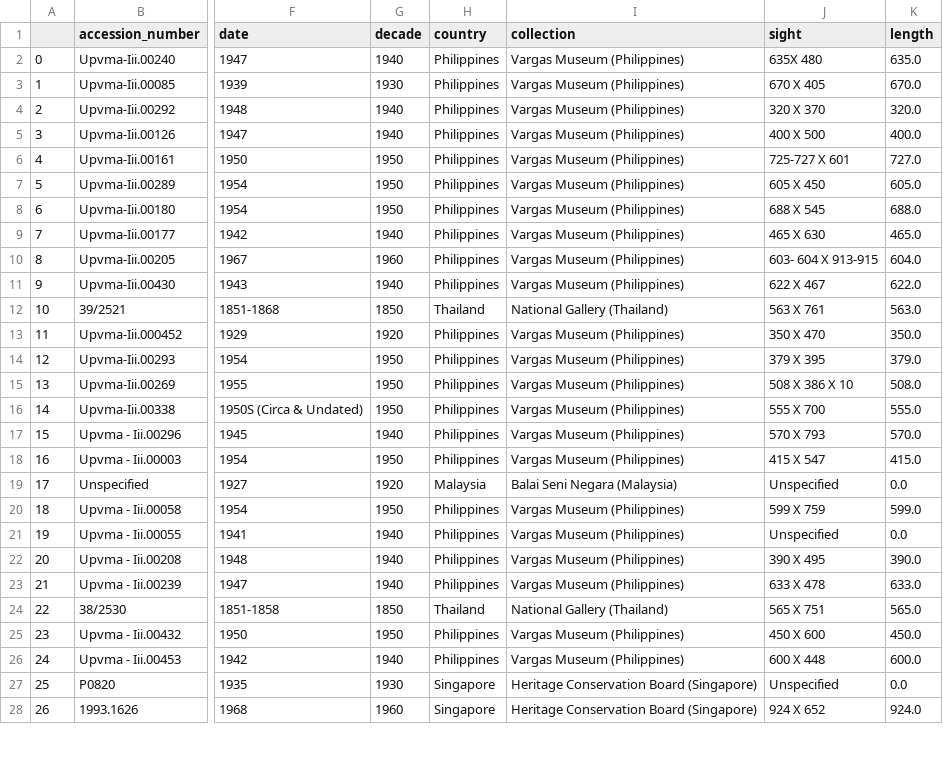
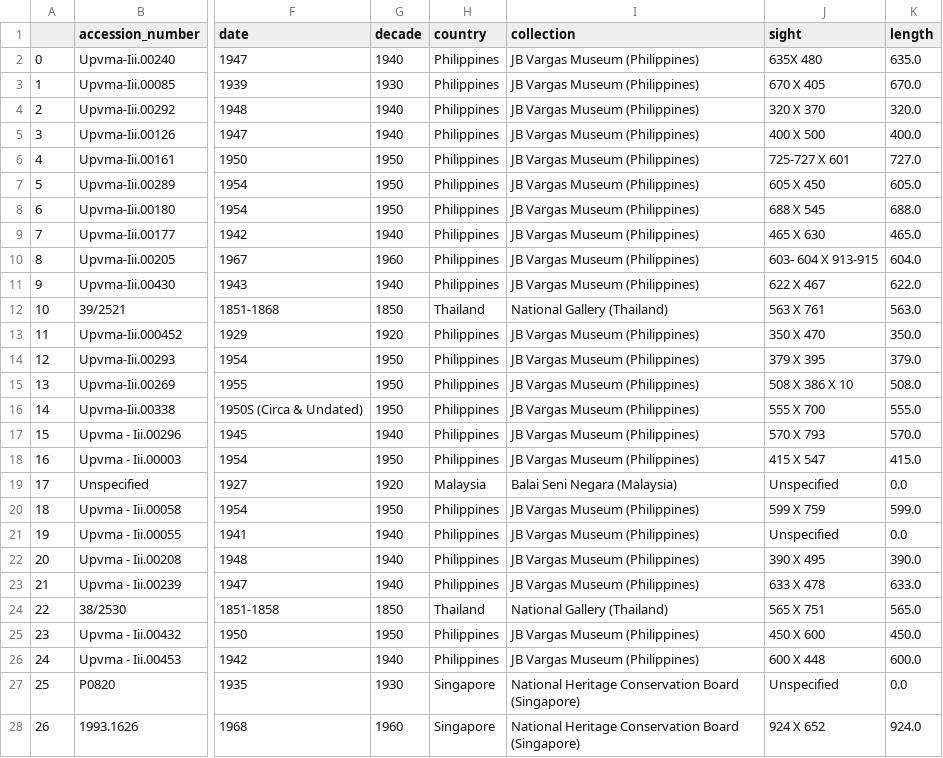
Before and after one commit to DS-Project-Group-7/Data-Science-Project, a CSV file: data/cleanData.csv, drawn as a sheet; only a part is shown, gaps mark what is left out; the diff covers the shown part only; the diff names each change by its address in the sheet, - before the commit and + after, or states it on an @@ line.

Commit message:
Updating names in cleaning process + prediction analysis

```diff
--- a/data/cleanData.csv
+++ b/data/cleanData.csv
-I2:I11 (collection): Vargas Museum (Philippines)
+I2:I11 (collection): JB Vargas Museum (Philippines)
-I13:I18 (collection): Vargas Museum (Philippines)
+I13:I18 (collection): JB Vargas Museum (Philippines)
-I20:I23 (collection): Vargas Museum (Philippines)
+I20:I23 (collection): JB Vargas Museum (Philippines)
-I25:I26 (collection): Vargas Museum (Philippines)
+I25:I26 (collection): JB Vargas Museum (Philippines)
-I27:I28 (collection): Heritage Conservation Board (Singapore)
+I27:I28 (collection): National Heritage Conservation Board (Singapore)
```
Also changed, not shown: 98 edited cells elsewhere in this file, 2 other files.
